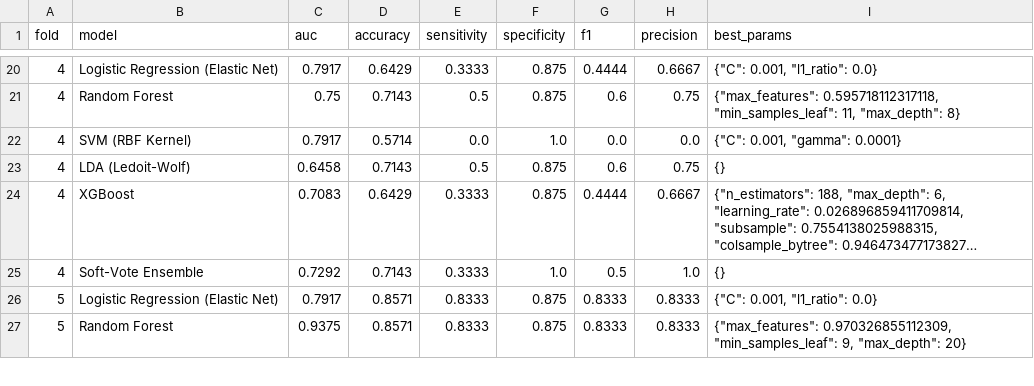
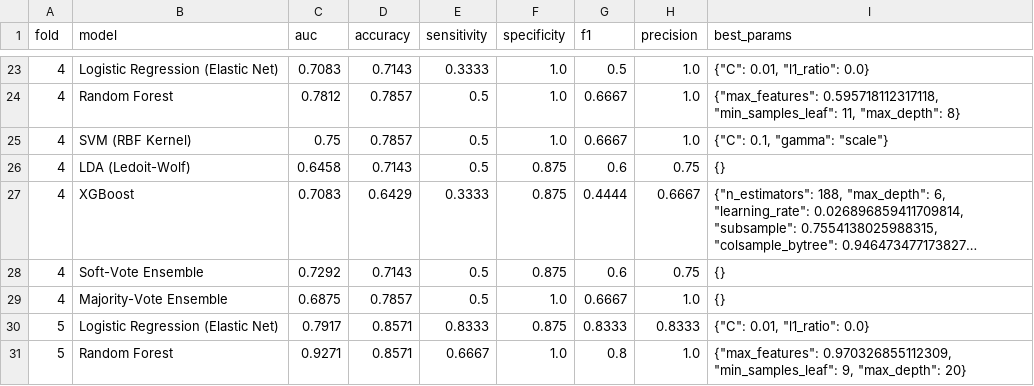
Before and after one commit to zworie/Trdtnl-ML-gait, a CSV file: outputs/per_fold_results.csv, drawn as a sheet; only a part is shown, gaps mark what is left out; long unchanged cells end in …; addresses are those after the commit; the diff covers the shown part only; the diff names each change by its address in the sheet, - before the commit and + after, or states it on an @@ line.

```diff
--- a/outputs/per_fold_results.csv
+++ b/outputs/per_fold_results.csv
-C23 (auc): 0.7917
+C23 (auc): 0.7083
-D23 (accuracy): 0.6429
+D23 (accuracy): 0.7143
-F23:F24 (specificity): 0.875
+F23:F24 (specificity): 1.0
-G23 (f1): 0.4444
+G23 (f1): 0.5
-H23 (precision): 0.6667
+H23 (precision): 1.0
-I23 (best_params): {"C": 0.001, "l1_ratio": 0.0}
+I23 (best_params): {"C": 0.01, "l1_ratio": 0.0}
-C24 (auc): 0.75
+C24 (auc): 0.7812
-D24 (accuracy): 0.7143
+D24 (accuracy): 0.7857
-G24 (f1): 0.6
+G24 (f1): 0.6667
-H24 (precision): 0.75
+H24 (precision): 1.0
-C25 (auc): 0.7917
+C25 (auc): 0.75
-D25 (accuracy): 0.5714
+D25 (accuracy): 0.7857
-E25 (sensitivity): 0.0
+E25 (sensitivity): 0.5
-G25 (f1): 0.0
+G25 (f1): 0.6667
-H25 (precision): 0.0
+H25 (precision): 1.0
-I25 (best_params): {"C": 0.001, "gamma": 0.0001}
+I25 (best_params): {"C": 0.1, "gamma": "scale"}
-E28 (sensitivity): 0.3333
+E28 (sensitivity): 0.5
-F28 (specificity): 1.0
+F28 (specificity): 0.875
-G28 (f1): 0.5
+G28 (f1): 0.6
-H28 (precision): 1.0
+H28 (precision): 0.75
+row 29: 4 | Majority-Vote Ensemble | 0.6875 | 0.7857 | 0.5 | 1.0 | 0.6667 | 1.0 | {}
-I30 (best_params): {"C": 0.001, "l1_ratio": 0.0}
+I30 (best_params): {"C": 0.01, "l1_ratio": 0.0}
-C31 (auc): 0.9375
+C31 (auc): 0.9271
-E31 (sensitivity): 0.8333
+E31 (sensitivity): 0.6667
-F31 (specificity): 0.875
+F31 (specificity): 1.0
-G31 (f1): 0.8333
+G31 (f1): 0.8
-H31 (precision): 0.8333
+H31 (precision): 1.0
```
Also changed, not shown: 6 added rows, 2 removed rows and 67 edited cells elsewhere in this file, outputs/model_comparison_results.csv, 5 other files.
